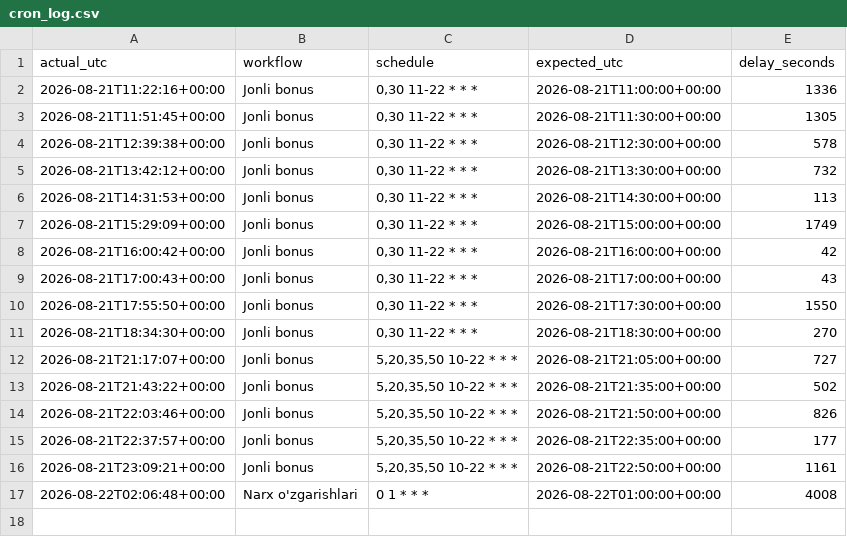
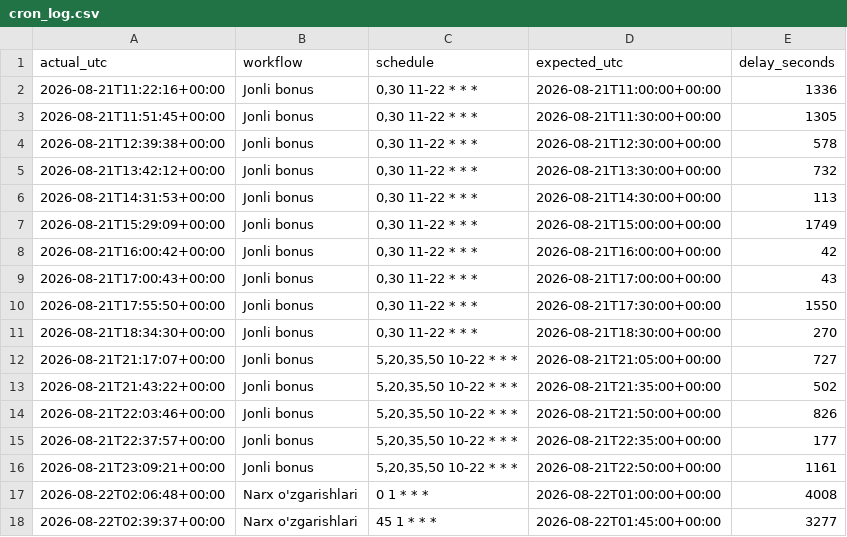
Before and after one commit to Ilkhomjoon/FPLUzbekistan, a CSV file: data/cron_log.csv, drawn as a sheet.

```diff
--- a/data/cron_log.csv
+++ b/data/cron_log.csv
@@ -17 +17,2 @@ actual_utc,workflow,schedule,expected_utc,delay_seconds
 2026-08-22T02:06:48+00:00,Narx o'zgarishlari,0 1 * * *,2026-08-22T01:00:00+00:00,4008
+2026-08-22T02:39:37+00:00,Narx o'zgarishlari,45 1 * * *,2026-08-22T01:45:00+00:00,3277
```
Also changed, not shown: 1 other file.
